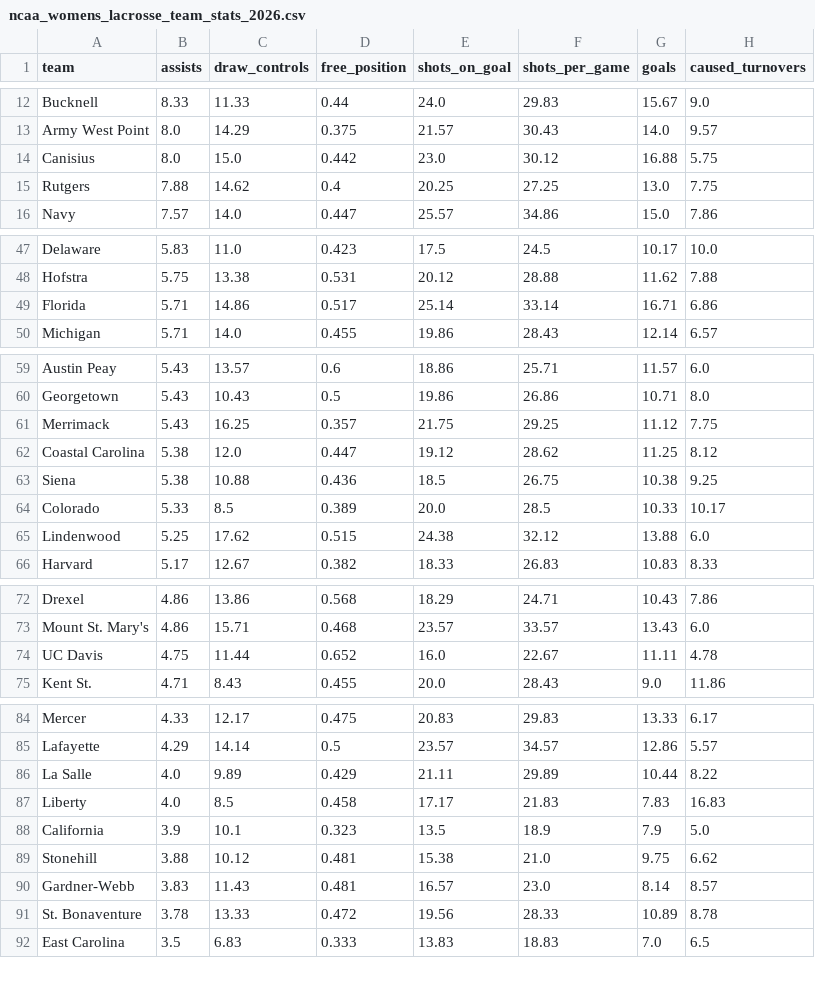
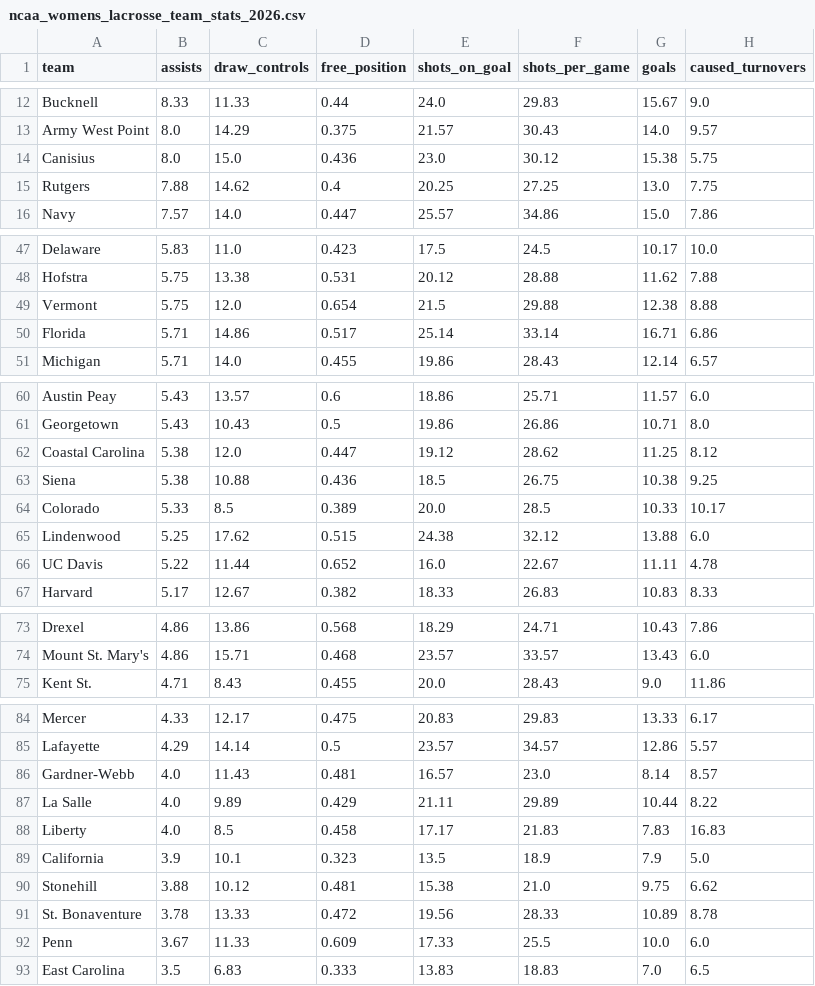
Before and after one commit to Avery-May-2/ncaa-womens-lacrosse-offense, a CSV file: data/ncaa_womens_lacrosse_team_stats_2026.csv, drawn as a sheet; only a part is shown, gaps mark what is left out; the diff covers the shown part only.

```diff
--- a/data/ncaa_womens_lacrosse_team_stats_2026.csv
+++ b/data/ncaa_womens_lacrosse_team_stats_2026.csv
@@ -13,3 +13,3 @@ Bucknell,8.33,11.33,0.44,24.0,29.83,15.67,9.0
 Army West Point,8.0,14.29,0.375,21.57,30.43,14.0,9.57
-Canisius,8.0,15.0,0.442,23.0,30.12,16.88,5.75
+Canisius,8.0,15.0,0.436,23.0,30.12,15.38,5.75
 Rutgers,7.88,14.62,0.4,20.25,27.25,13.0,7.75
@@ -48,2 +48,3 @@ Delaware,5.83,11.0,0.423,17.5,24.5,10.17,10.0
 Hofstra,5.75,13.38,0.531,20.12,28.88,11.62,7.88
+Vermont,5.75,12.0,0.654,21.5,29.88,12.38,8.88
 Florida,5.71,14.86,0.517,25.14,33.14,16.71,6.86
@@ -60,3 +61,2 @@ Austin Peay,5.43,13.57,0.6,18.86,25.71,11.57,6.0
 Georgetown,5.43,10.43,0.5,19.86,26.86,10.71,8.0
-Merrimack,5.43,16.25,0.357,21.75,29.25,11.12,7.75
 Coastal Carolina,5.38,12.0,0.447,19.12,28.62,11.25,8.12
@@ -65,2 +65,3 @@ Colorado,5.33,8.5,0.389,20.0,28.5,10.33,10.17
 Lindenwood,5.25,17.62,0.515,24.38,32.12,13.88,6.0
+UC Davis,5.22,11.44,0.652,16.0,22.67,11.11,4.78
 Harvard,5.17,12.67,0.382,18.33,26.83,10.83,8.33
@@ -73,3 +74,2 @@ Drexel,4.86,13.86,0.568,18.29,24.71,10.43,7.86
 Mount St. Mary's,4.86,15.71,0.468,23.57,33.57,13.43,6.0
-UC Davis,4.75,11.44,0.652,16.0,22.67,11.11,4.78
 Kent St.,4.71,8.43,0.455,20.0,28.43,9.0,11.86
@@ -85,2 +85,3 @@ Mercer,4.33,12.17,0.475,20.83,29.83,13.33,6.17
 Lafayette,4.29,14.14,0.5,23.57,34.57,12.86,5.57
+Gardner-Webb,4.0,11.43,0.481,16.57,23.0,8.14,8.57
 La Salle,4.0,9.89,0.429,21.11,29.89,10.44,8.22
@@ -89,4 +90,4 @@ California,3.9,10.1,0.323,13.5,18.9,7.9,5.0
 Stonehill,3.88,10.12,0.481,15.38,21.0,9.75,6.62
-Gardner-Webb,3.83,11.43,0.481,16.57,23.0,8.14,8.57
 St. Bonaventure,3.78,13.33,0.472,19.56,28.33,10.89,8.78
+Penn,3.67,11.33,0.609,17.33,25.5,10.0,6.0
 East Carolina,3.5,6.83,0.333,13.83,18.83,7.0,6.5
```
Also changed, not shown: 3 edited cells elsewhere in this file.
